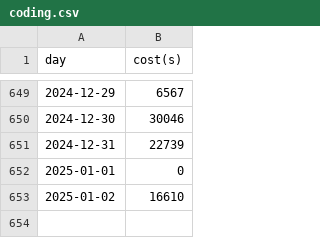
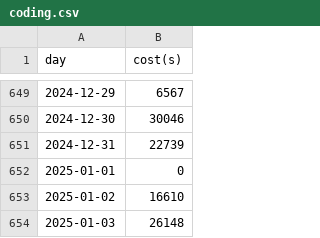
Before and after one commit to kaaaaai/kaaaaai, a CSV file: data/coding.csv, drawn as a sheet; only a part is shown, gaps mark what is left out.

```diff
--- a/data/coding.csv
+++ b/data/coding.csv
@@ -653 +653,2 @@ day,cost(s)
 2025-01-02,16610
+2025-01-03,26148
```
